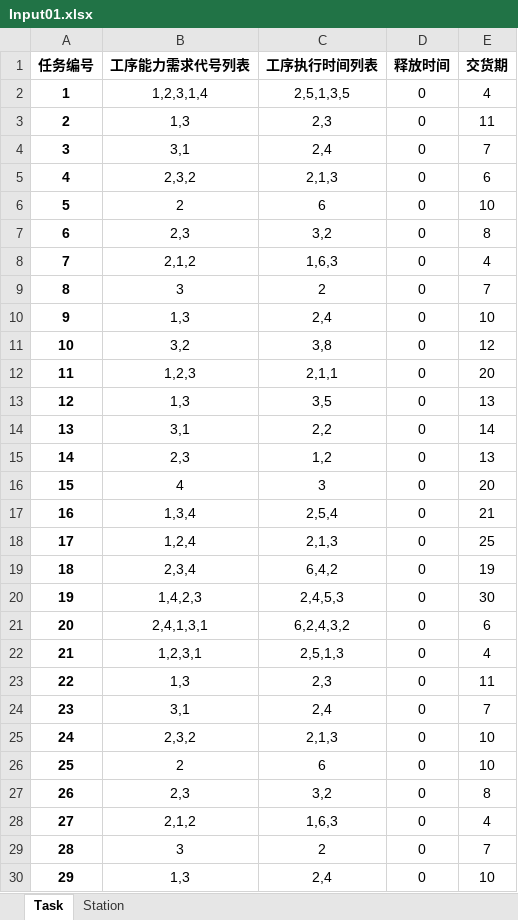
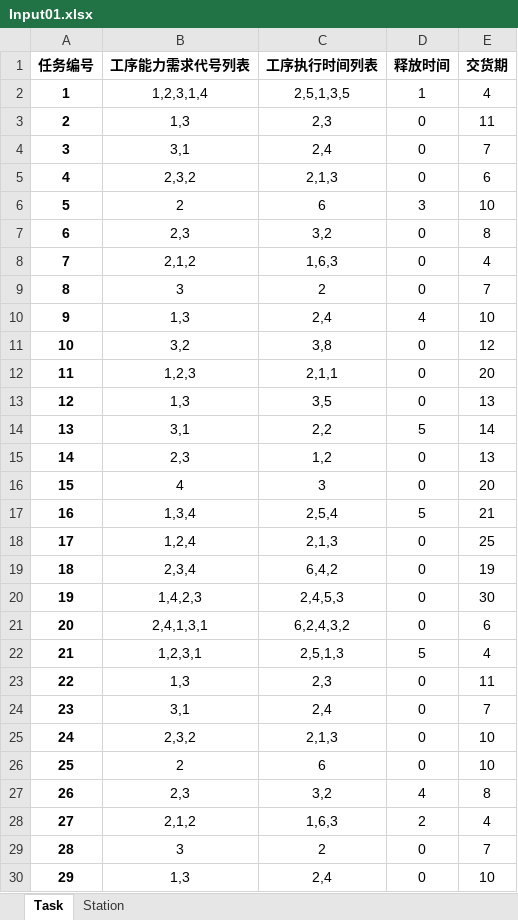
Before and after one commit to AboutDaxin/IPPS, an Excel workbook: Input01.xlsx, sheet Task, drawn as a sheet; only a part is shown; values as stored, in another font and other column widths than the file's, no borders; the diff covers the shown part only; the diff names each change by its address in the sheet, - before the commit and + after, or states it on an @@ line.

```diff
--- a/Input01.xlsx (sheet Task)
+++ b/Input01.xlsx (sheet Task)
-D2 (释放时间): 0
+D2 (释放时间): 1
-D6 (释放时间): 0
+D6 (释放时间): 3
-D10 (释放时间): 0
+D10 (释放时间): 4
-D14 (释放时间): 0
+D14 (释放时间): 5
-D17 (释放时间): 0
+D17 (释放时间): 5
-D22 (释放时间): 0
+D22 (释放时间): 5
-D27 (释放时间): 0
+D27 (释放时间): 4
-D28 (释放时间): 0
+D28 (释放时间): 2
```
Also changed, not shown: 6 edited cells elsewhere in this sheet, 3 other files.
